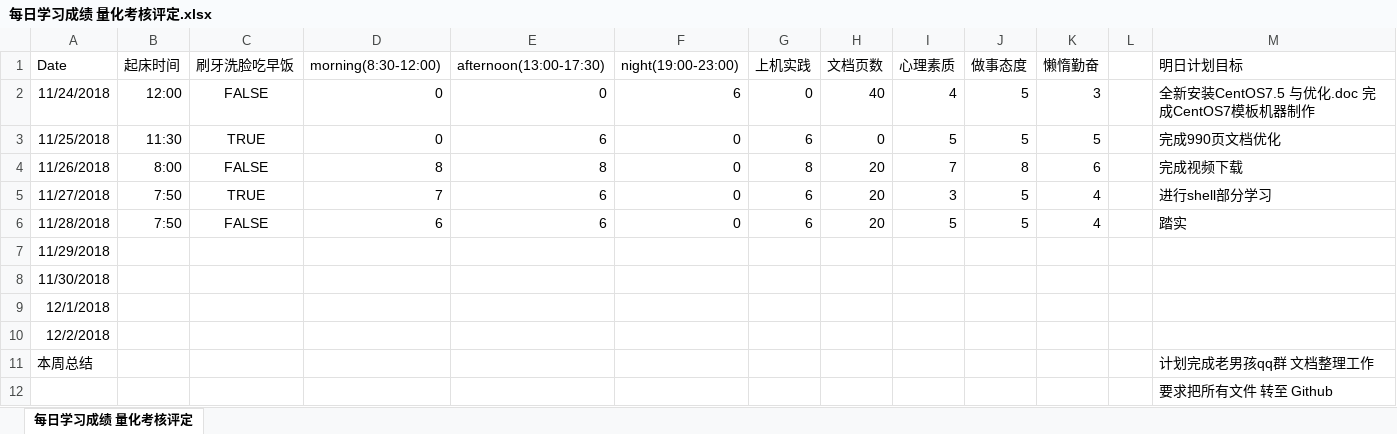
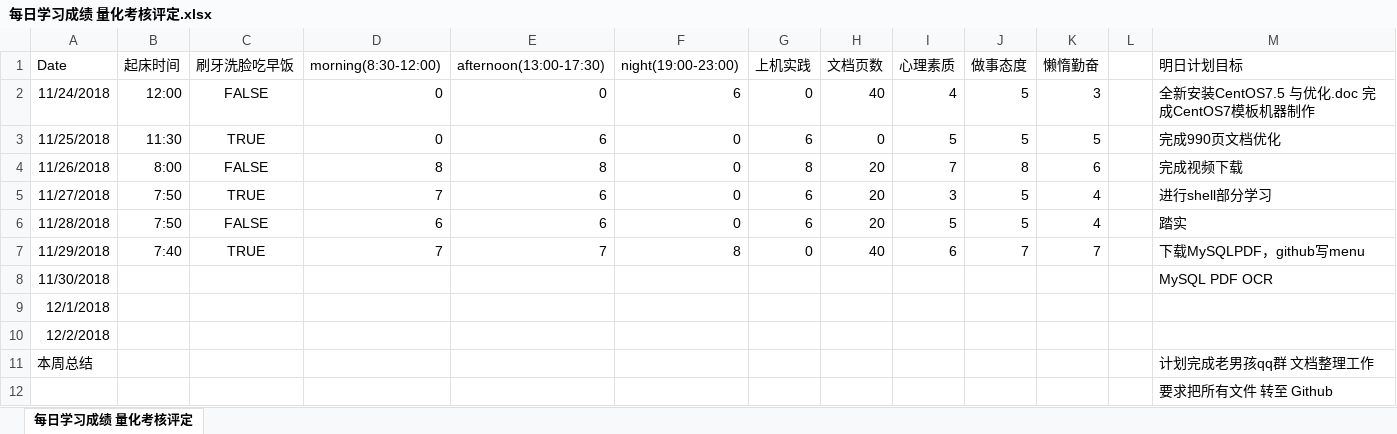
Before and after one commit to nbnbnborg/some_luckey, an Excel workbook: 做人做事奋斗成长经验/每日学习成绩 量化考核评定.xlsx, sheet 每日学习成绩 量化考核评定, drawn as a sheet; only a part is shown; values as stored, in another font and other column widths than the file's, no borders; the diff names each change by its address in the sheet, - before the commit and + after, or states it on an @@ line.

Commit message:
Update 每日学习成绩 量化考核评定.xlsx

```diff
--- a/做人做事奋斗成长经验/每日学习成绩 量化考核评定.xlsx (sheet 每日学习成绩 量化考核评定)
+++ b/做人做事奋斗成长经验/每日学习成绩 量化考核评定.xlsx (sheet 每日学习成绩 量化考核评定)
-B7 (起床时间): (empty)
+B7 (起床时间): 7:40
-C7 (刷牙洗脸吃早饭): (empty)
+C7 (刷牙洗脸吃早饭): TRUE
-D7 (morning(8:30-12:00)): (empty)
+D7 (morning(8:30-12:00)): 7
-E7 (afternoon(13:00-17:30)): (empty)
+E7 (afternoon(13:00-17:30)): 7
-F7 (night(19:00-23:00)): (empty)
+F7 (night(19:00-23:00)): 8
-G7 (上机实践): (empty)
+G7 (上机实践): 0
-H7 (文档页数): (empty)
+H7 (文档页数): 40
-I7 (心理素质): (empty)
+I7 (心理素质): 6
-J7 (做事态度): (empty)
+J7 (做事态度): 7
-K7 (懒惰勤奋): (empty)
+K7 (懒惰勤奋): 7
-M7 (明日计划目标): (empty)
+M7 (明日计划目标): 下载MySQLPDF，github写menu
-M8 (明日计划目标): (empty)
+M8 (明日计划目标): MySQL PDF OCR
```
